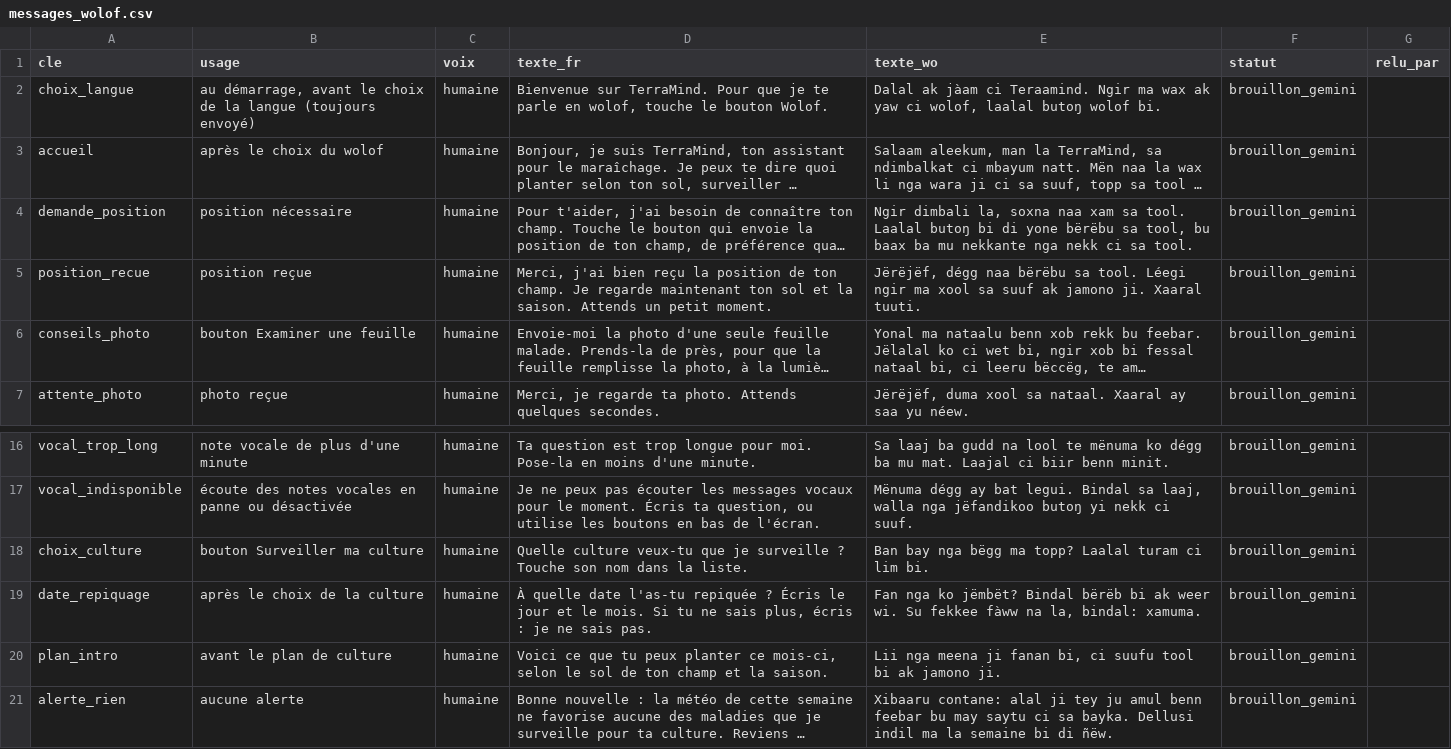
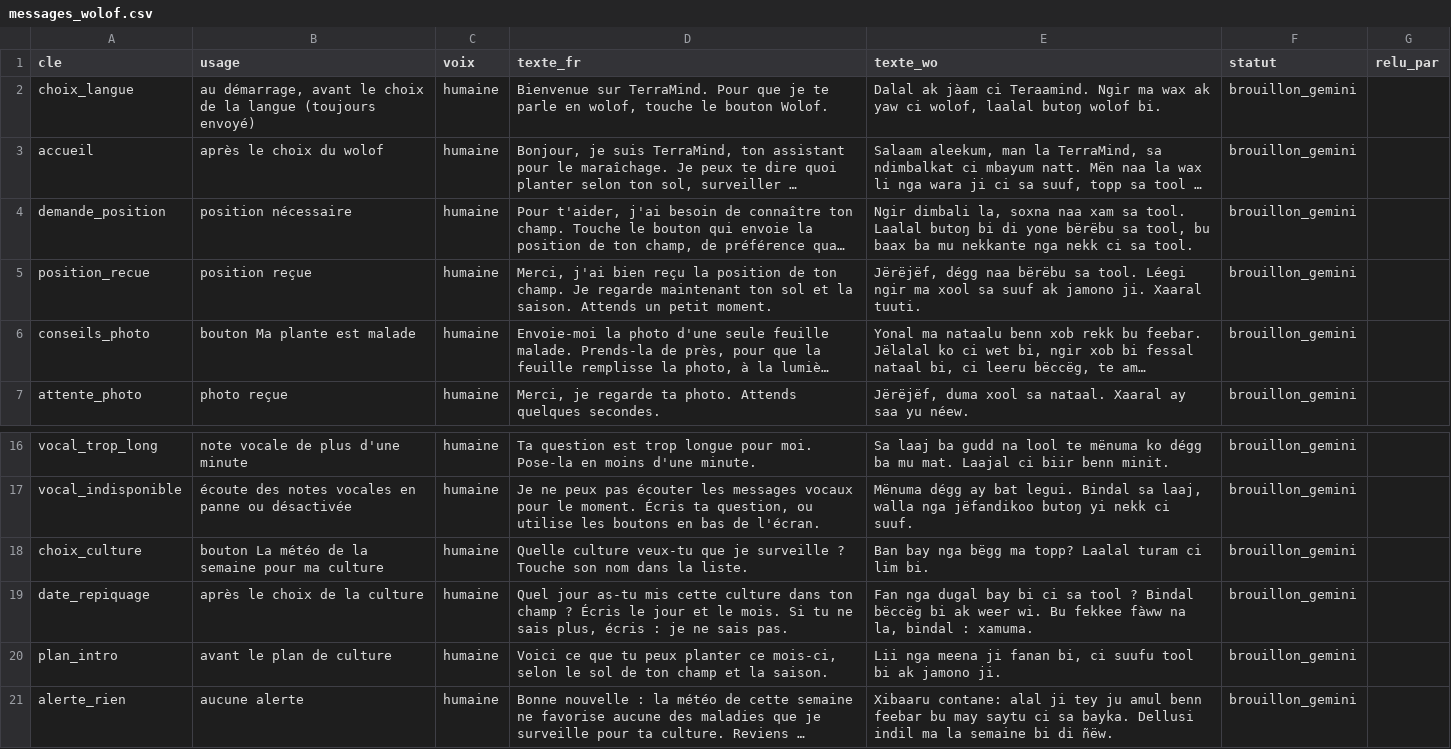
Before and after one commit to Oscar-AS/Terramind, a CSV file: content/voix/messages_wolof.csv, drawn as a sheet; only a part is shown, gaps mark what is left out; long unchanged cells end in …; the diff names each change by its address in the sheet, - before the commit and + after, or states it on an @@ line.

```diff
--- a/content/voix/messages_wolof.csv
+++ b/content/voix/messages_wolof.csv
-B6 (usage): bouton Examiner une feuille
+B6 (usage): bouton Ma plante est malade
-B18 (usage): bouton Surveiller ma culture
+B18 (usage): bouton La météo de la semaine pour ma culture
-D19 (texte_fr): À quelle date l'as-tu repiquée ? Écris…
+D19 (texte_fr): Quel jour as-tu mis cette culture dans ton champ ? Écris…
-E19 (texte_wo): Fan nga ko jëmbët? Bindal bërëb bi ak weer wi. Su fekkee fàww na la, bindal: xamuma.
+E19 (texte_wo): Fan nga dugal bay bi ci sa tool ? Bindal bëccëg bi ak weer wi. Bu fekkee fàww na la, bindal : xamuma.
```
Also changed, not shown: 2 other files.
